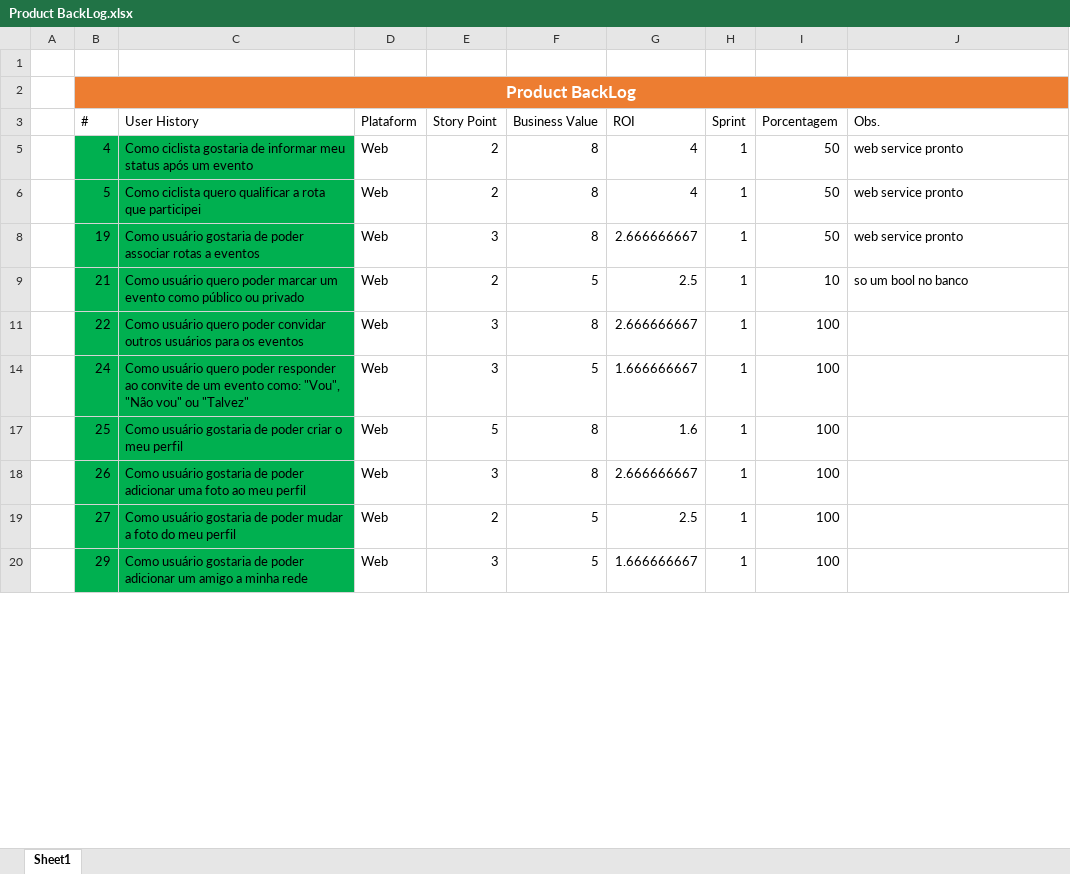
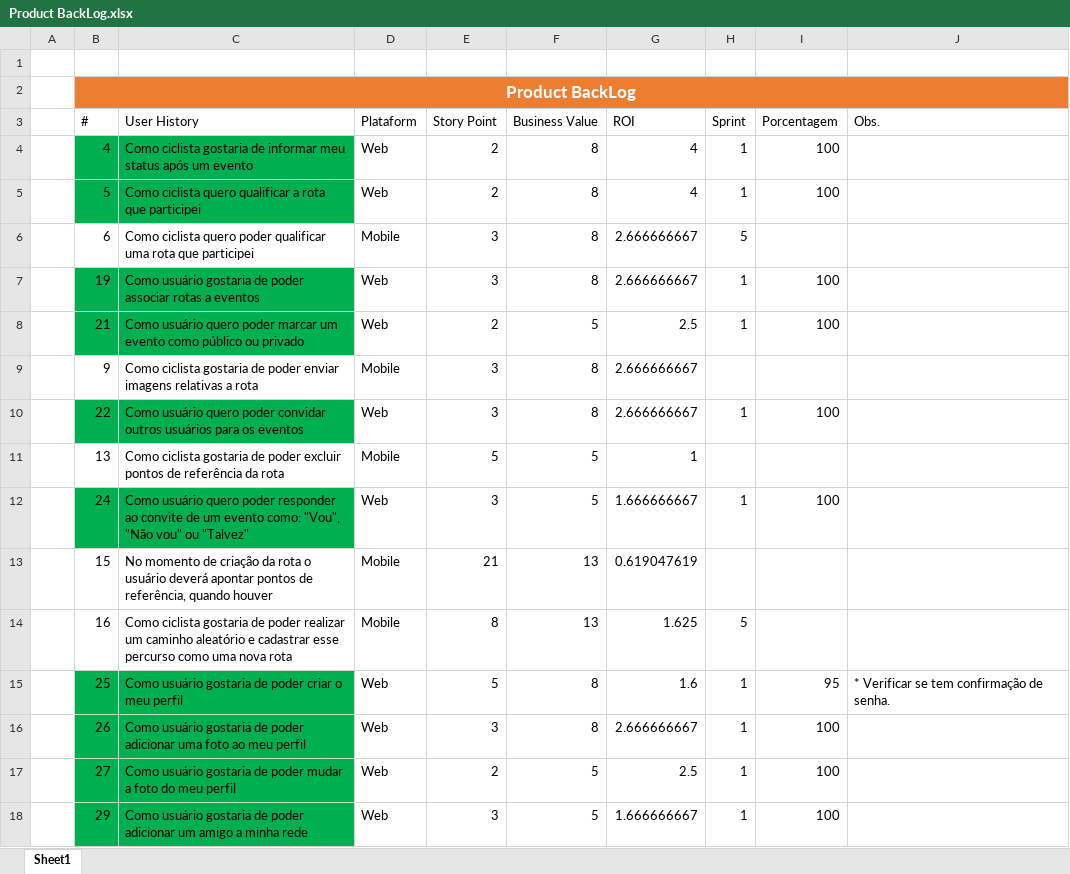
Before and after one commit to marcosisocram/fusioness, an Excel workbook: Trunk/Doc/Product BackLog.xlsx, sheet Sheet1, drawn as a sheet; only a part is shown; values as stored, in another font and other column widths than the file's, no borders; table styles not drawn; addresses are those after the commit; the diff covers the shown part only; the diff names each change by its address in the sheet, - before the commit and + after, or states it on an @@ line.

```diff
--- a/Trunk/Doc/Product BackLog.xlsx (sheet Sheet1)
+++ b/Trunk/Doc/Product BackLog.xlsx (sheet Sheet1)
-I4:I5 (Porcentagem): 50
+I4:I5 (Porcentagem): 100
-J4:J5 (Obs.): web service pronto
+J4:J5 (Obs.): (empty)
+row 6:  | 6 | Como ciclista quero poder qualificar uma rota que participei | Mobile | 3 | 8 | 2.666666667 | 5
-I7 (Porcentagem): 50
+I7 (Porcentagem): 100
-J7 (Obs.): web service pronto
+J7 (Obs.): (empty)
-I8 (Porcentagem): 10
+I8 (Porcentagem): 100
-J8 (Obs.): so um bool no banco
+J8 (Obs.): (empty)
@@ row 9 unhidden:  | 9 | Como ciclista gostaria de poder enviar imagens relativas a rota | Mobile | 3 | 8 | 2.666666667 @@
@@ row 11 unhidden:  | 13 | Como ciclista gostaria de poder excluir pontos de referência da rota | Mobile | 5 | 5 | 1 @@
@@ row 13 unhidden:  | 15 | No momento de criação da rota o usuário deverá apontar pontos de referência, quando houver | Mobile | 21 | 13 | 0.619047619 @@
+row 14:  | 16 | Como ciclista gostaria de poder realizar um caminho aleatório e cadastrar esse percurso como uma nova rota | Mobile | 8 | 13 | 1.625 | 5
-I15 (Porcentagem): 100
+I15 (Porcentagem): 95
-J15 (Obs.): (empty)
+J15 (Obs.): * Verificar se tem confirmação de senha.
```
Also changed, not shown: 6 added rows, 3 hidden or unhidden rows, 35 edited cells and cell formats elsewhere in this sheet, hidden cells.
